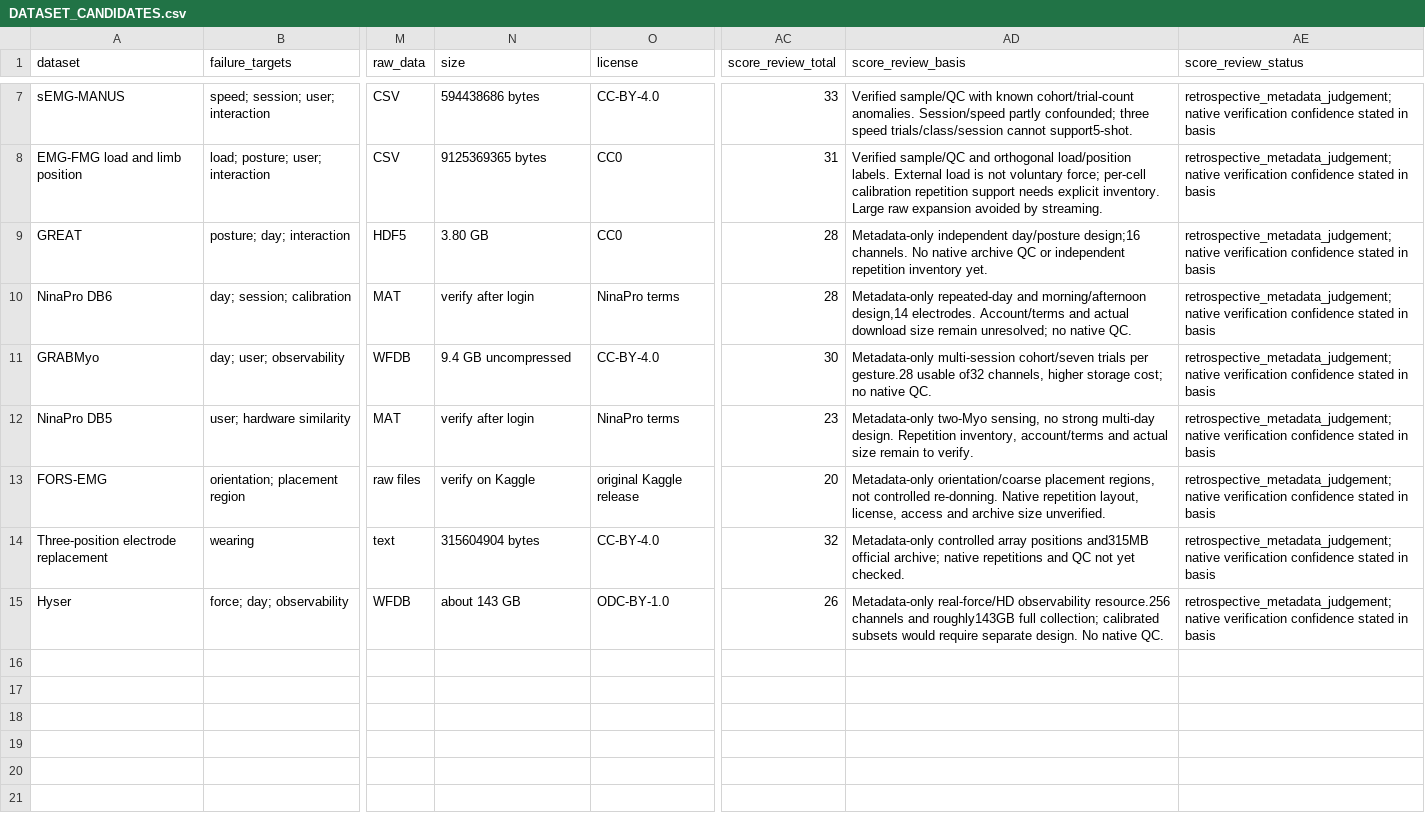
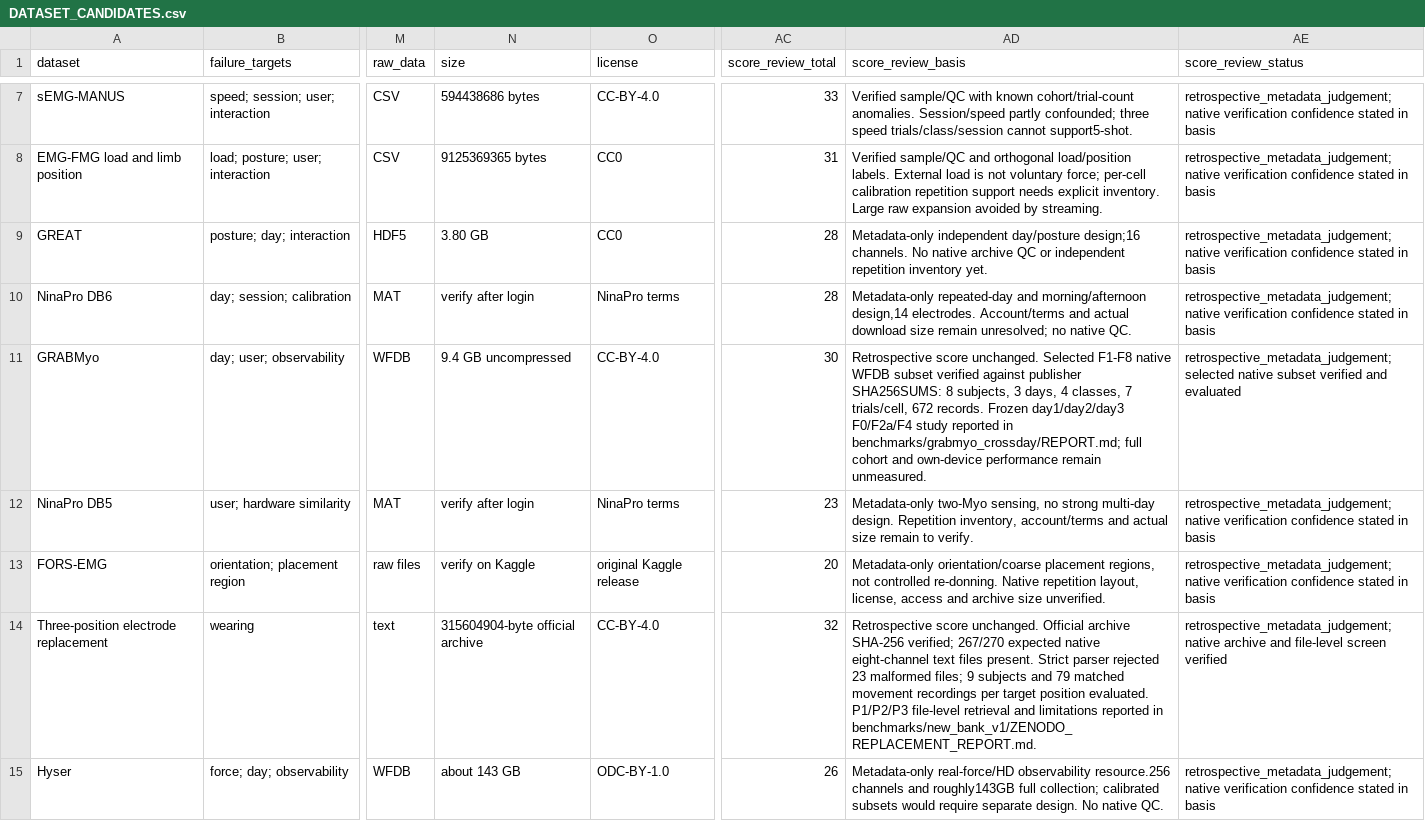
Before and after one commit to boyandong/emg-imu-human-in-the-loop, a CSV file: emgimu_classifier/benchmarks/discovery/DATASET_CANDIDATES.csv, drawn as a sheet; only a part is shown, gaps mark what is left out; the diff names each change by its address in the sheet, - before the commit and + after, or states it on an @@ line.

Commit message:
Sync secondary dataset inventory with verified evidence

```diff
--- a/emgimu_classifier/benchmarks/discovery/DATASET_CANDIDATES.csv
+++ b/emgimu_classifier/benchmarks/discovery/DATASET_CANDIDATES.csv
-AD11 (score_review_basis): Metadata-only multi-session cohort/seven trials per gesture.28 usable of32 channels, higher storage cost; no native QC.
+AD11 (score_review_basis): Retrospective score unchanged. Selected F1-F8 native WFDB subset verified against publisher SHA256SUMS: 8 subjects, 3 days, 4 classes, 7 trials/cell, 672 records. Frozen day1/day2/day3 F0/F2a/F4 study reported in benchmarks/grabmyo_crossday/REPORT.md; full cohort and own-device performance remain unmeasured.
-AE11 (score_review_status): retrospective_metadata_judgement; native verification confidence stated in basis
+AE11 (score_review_status): retrospective_metadata_judgement; selected native subset verified and evaluated
-N14 (size): 315604904 bytes
+N14 (size): 315604904-byte official archive
-AD14 (score_review_basis): Metadata-only controlled array positions and315MB official archive; native repetitions and QC not yet checked.
+AD14 (score_review_basis): Retrospective score unchanged. Official archive SHA-256 verified; 267/270 expected native eight-channel text files present. Strict parser rejected 23 malformed files; 9 subjects and 79 matched movement recordings per target position evaluated. P1/P2/P3 file-level retrieval and limitations reported in benchmarks/new_bank_v1/ZENODO_REPLACEMENT_REPORT.md.
-AE14 (score_review_status): retrospective_metadata_judgement; native verification confidence stated in basis
+AE14 (score_review_status): retrospective_metadata_judgement; native archive and file-level screen verified
```
Also changed, not shown: emgimu_classifier/feature_bank/DOCUMENT_SECTION_AUDIT.csv, emgimu_classifier/feature_bank/REQUIREMENT_AUDIT.csv, 4 other files.
